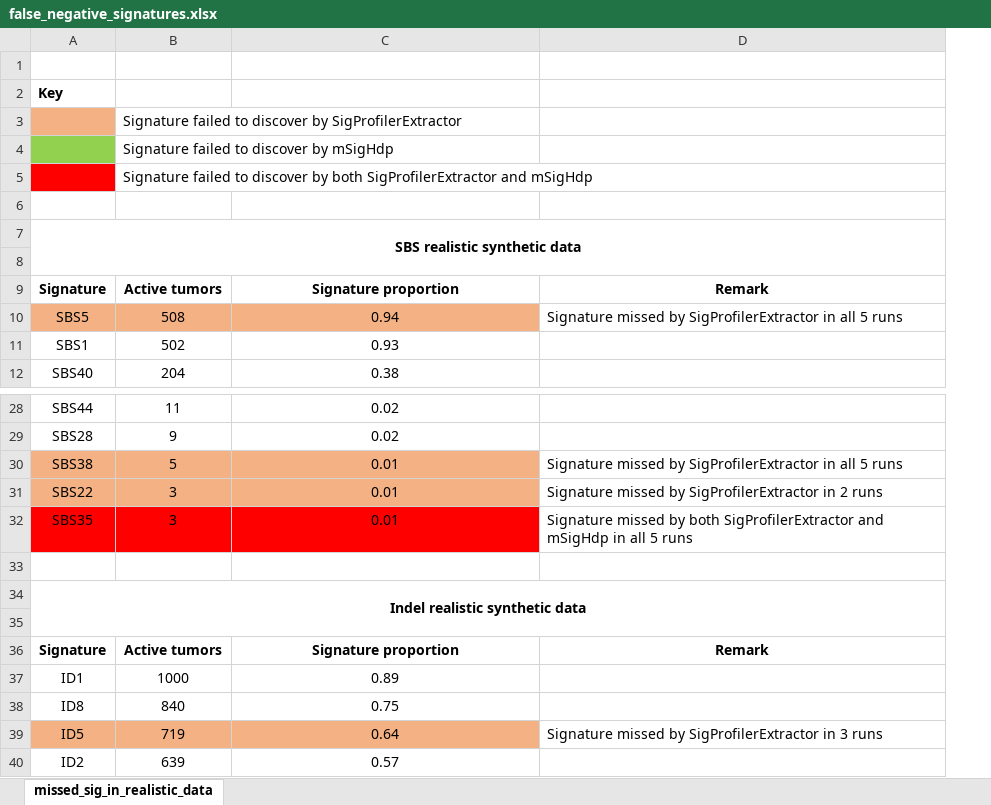
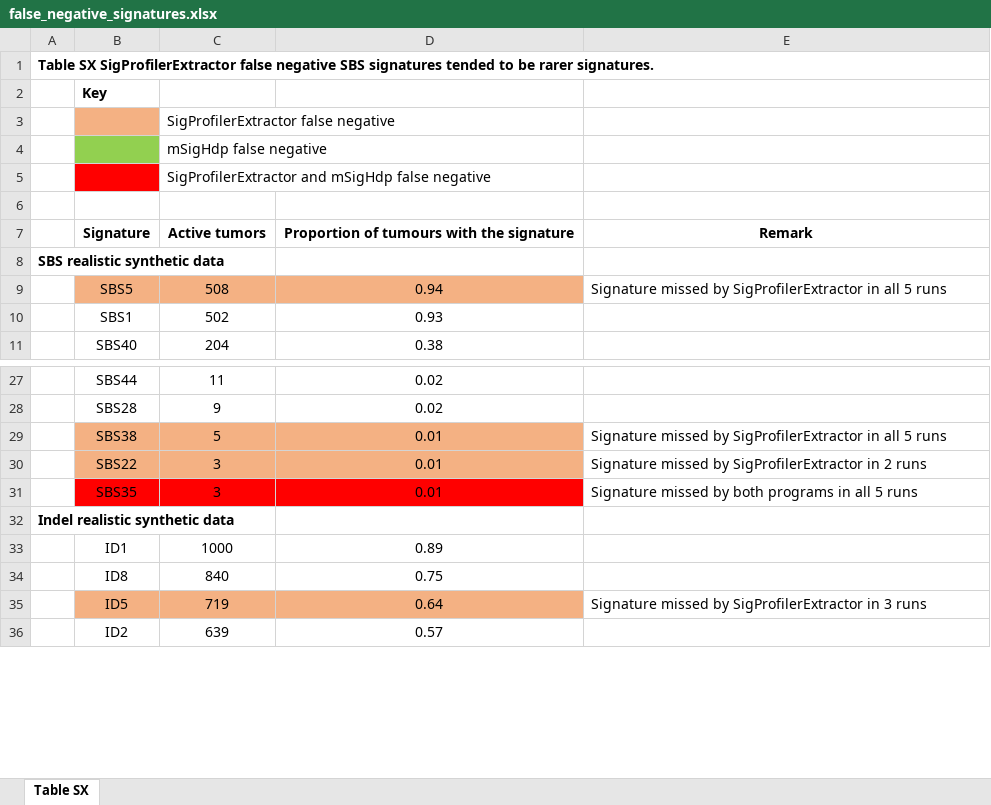
Before and after one commit to steverozen/mSigHdp_paper_sup_files_x1, an Excel workbook: other_analyses/missed_sig_analysis/false_negative_signatures.xlsx, sheet Table SX, drawn as a sheet; only a part is shown, gaps mark what is left out; values as stored, in another font and other column widths than the file's, no borders; removed rows and columns are numbered as before the commit, all else as after; the diff names each change by its address in the sheet, - before the commit and + after, or states it on an @@ line.

```diff
--- a/other_analyses/missed_sig_analysis/false_negative_signatures.xlsx (sheet Table SX)
+++ b/other_analyses/missed_sig_analysis/false_negative_signatures.xlsx (sheet Table SX)
-sheet tab: missed_sig_in_realistic_data
+sheet tab: Table SX
+column A, row 1: Table SX SigProfilerExtractor false negative SBS signatures tended to be rarer signatures.; row 8: SBS realistic synthetic data; row 32: Indel realistic synthetic data
-C3: Signature failed to discover by SigProfilerExtractor
+C3: SigProfilerExtractor false negative
-C4: Signature failed to discover by mSigHdp
+C4: mSigHdp false negative
-C5: Signature failed to discover by both SigProfilerExtractor and mSigHdp
+C5: SigProfilerExtractor and mSigHdp false negative
-row 7: SBS realistic synthetic data
+row 7:  | Signature | Active tumors | Proportion of tumours with the signature | Remark
-row 9: Signature | Active tumors | Signature proportion | Remark
-E31: …by both SigProfilerExtractor and mSigHdp in all…
+E31: …by both programs in all…
-row 34: Indel realistic synthetic data
-row 35: (empty)
-row 36: Signature | Active tumors | Signature proportion | Remark
```
Also changed, not shown: 2 other files.
